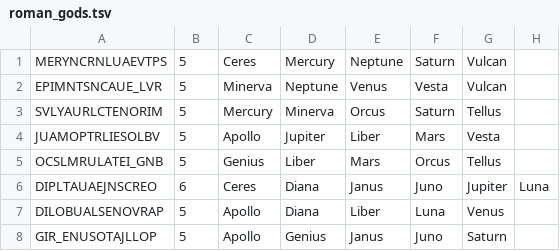
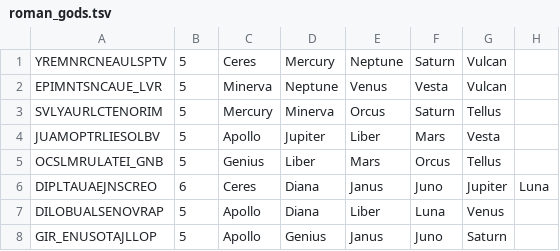
Before and after one commit to wainwrightmark/word_salad, a TSV file: ws_levels/src/levels/history_and_mythology/roman_gods.tsv, drawn as a sheet.

```diff
--- a/ws_levels/src/levels/history_and_mythology/roman_gods.tsv
+++ b/ws_levels/src/levels/history_and_mythology/roman_gods.tsv
@@ -1,2 +1,2 @@
-MERYNCRNLUAEVTPS	5	Ceres   	Mercury 	Neptune 	Saturn  	Vulcan
+YREMNRCNEAULSPTV	5	Ceres   	Mercury 	Neptune 	Saturn  	Vulcan
 EPIMNTSNCAUE_LVR	5	Minerva 	Neptune 	Venus   	Vesta   	Vulcan
```
Also changed, not shown: ws_game/daily.tsv, ws_levels/src/levels/global_location/us_states.tsv, 9 other files.
